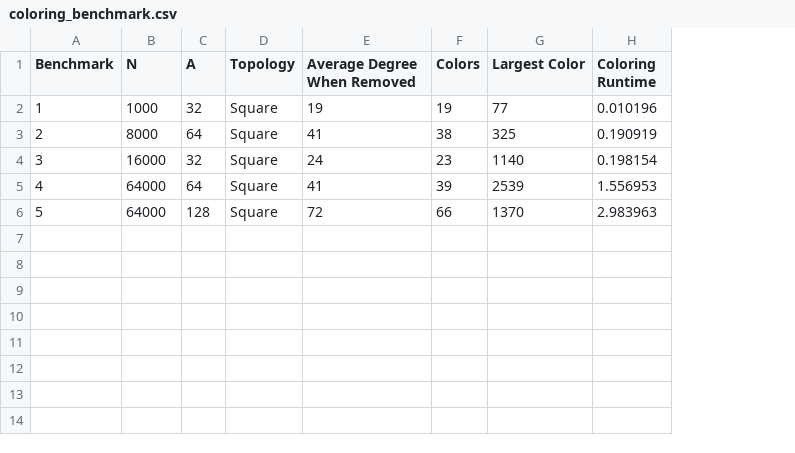
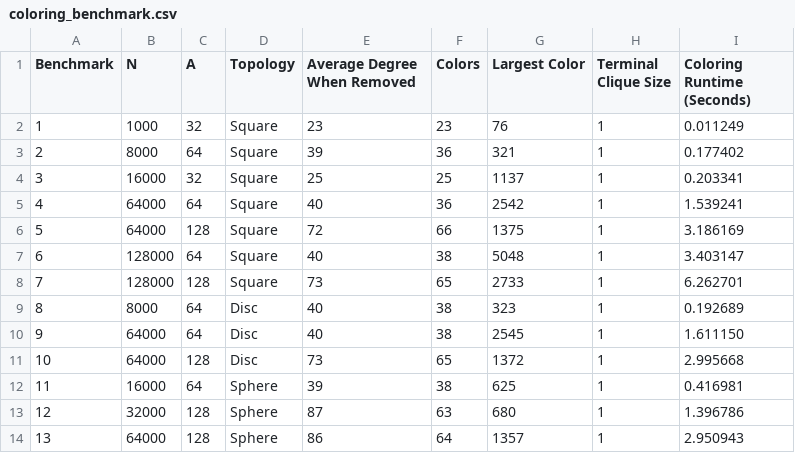
Before and after one commit to LukeWood/Sensor-Network-Simulation, a CSV file: results/benchmarks/coloring_benchmark.csv, drawn as a sheet; removed rows and columns are numbered as before the commit, all else as after; the diff names each change by its address in the sheet, - before the commit and + after, or states it on an @@ line.

```diff
--- a/results/benchmarks/coloring_benchmark.csv
+++ b/results/benchmarks/coloring_benchmark.csv
-column H (Coloring Runtime), rows 2-6: 0.010196 | 0.190919 | 0.198154 | 1.556953 | 2.983963
+column H (Terminal Clique Size), rows 2-6: all 1
+column I (Coloring Runtime (Seconds)), rows 2-6: 0.011249 | 0.177402 | 0.203341 | 1.539241 | 3.186169
-E2 (Average Degree When Removed): 19
+E2 (Average Degree When Removed): 23
-F2 (Colors): 19
+F2 (Colors): 23
-G2 (Largest Color): 77
+G2 (Largest Color): 76
-E3 (Average Degree When Removed): 41
+E3 (Average Degree When Removed): 39
-F3 (Colors): 38
+F3 (Colors): 36
-G3 (Largest Color): 325
+G3 (Largest Color): 321
-E4 (Average Degree When Removed): 24
+E4 (Average Degree When Removed): 25
-F4 (Colors): 23
+F4 (Colors): 25
-G4 (Largest Color): 1140
+G4 (Largest Color): 1137
-E5 (Average Degree When Removed): 41
+E5 (Average Degree When Removed): 40
-F5 (Colors): 39
+F5 (Colors): 36
-G5 (Largest Color): 2539
+G5 (Largest Color): 2542
-G6 (Largest Color): 1370
+G6 (Largest Color): 1375
+row 7: 6 | 128000 | 64 | Square | 40 | 38 | 5048 | 1 | 3.403147
+row 8: 7 | 128000 | 128 | Square | 73 | 65 | 2733 | 1 | 6.262701
+row 9: 8 | 8000 | 64 | Disc | 40 | 38 | 323 | 1 | 0.192689
+row 10: 9 | 64000 | 64 | Disc | 40 | 38 | 2545 | 1 | 1.611150
+row 11: 10 | 64000 | 128 | Disc | 73 | 65 | 1372 | 1 | 2.995668
+row 12: 11 | 16000 | 64 | Sphere | 39 | 38 | 625 | 1 | 0.416981
+row 13: 12 | 32000 | 128 | Sphere | 87 | 63 | 680 | 1 | 1.396786
+row 14: 13 | 64000 | 128 | Sphere | 86 | 64 | 1357 | 1 | 2.950943
```
Also changed, not shown: results/benchmarks/backbones_benchmark.csv, results/benchmarks/full_benchmark.csv, 28 other files.
